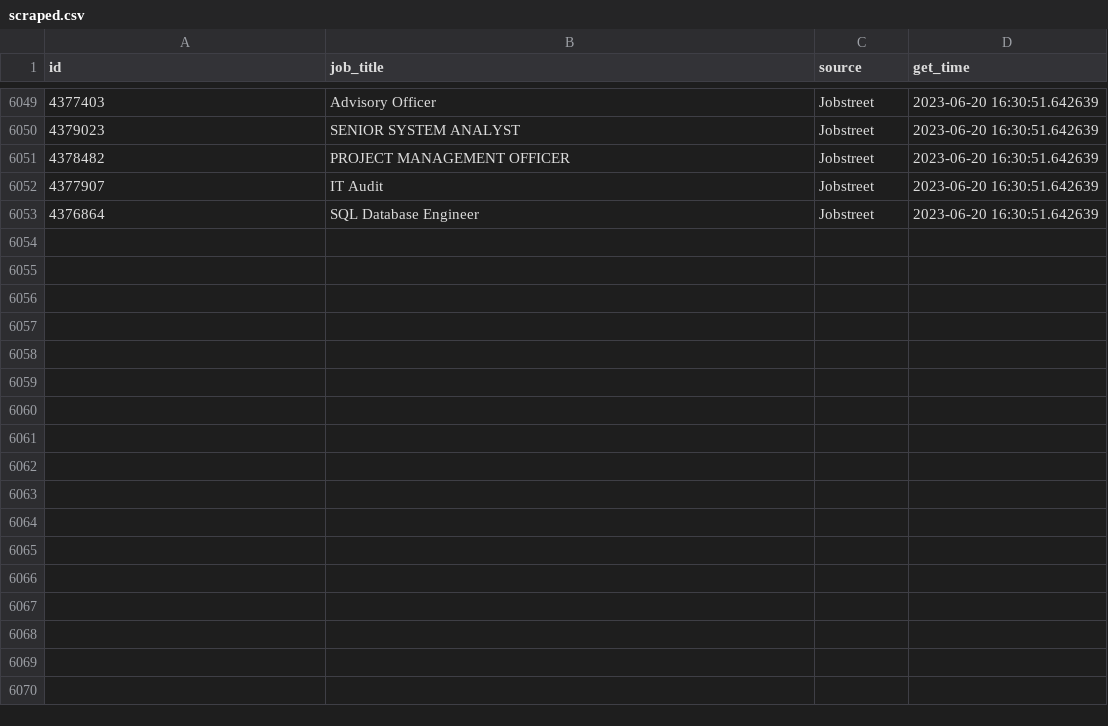
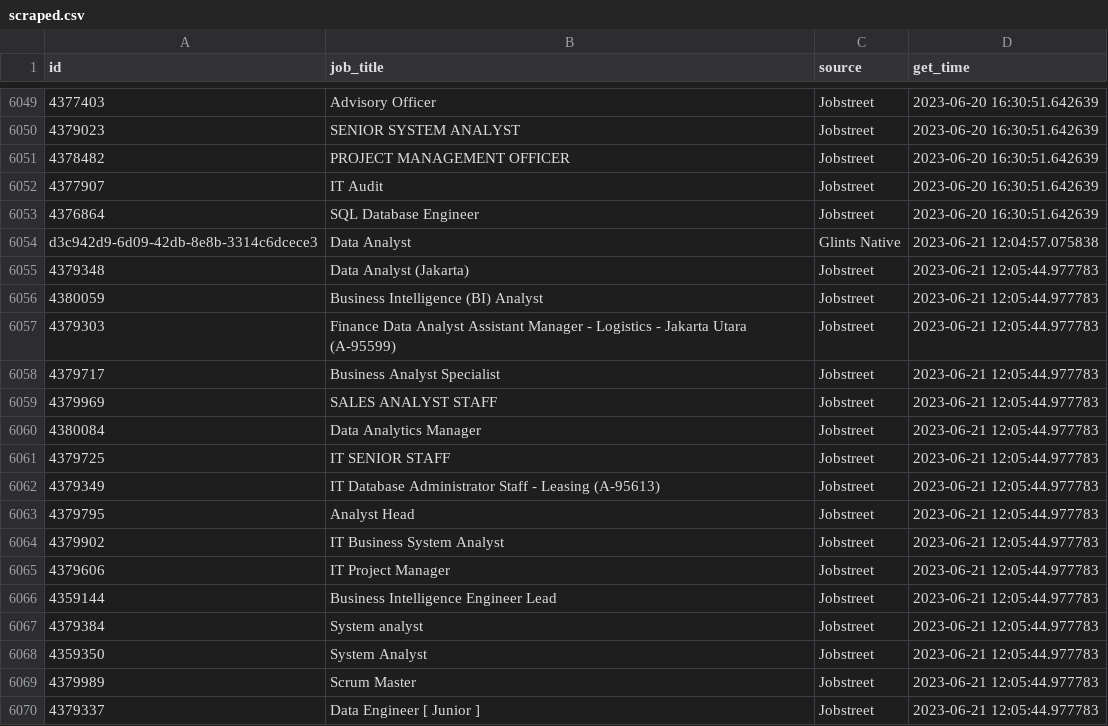
Before and after one commit to akherlan/jobvacancy, a CSV file: output/scraped.csv, drawn as a sheet; only a part is shown, gaps mark what is left out.

```diff
--- a/output/scraped.csv
+++ b/output/scraped.csv
@@ -6053 +6053,18 @@
 "4376864","SQL Database Engineer","Jobstreet",2023-06-20 16:30:51.642639
+"d3c942d9-6d09-42db-8e8b-3314c6dcece3","Data Analyst","Glints Native",2023-06-21 12:04:57.075838
+"4379348","Data Analyst (Jakarta)","Jobstreet",2023-06-21 12:05:44.977783
+"4380059","Business Intelligence (BI) Analyst","Jobstreet",2023-06-21 12:05:44.977783
+"4379303","Finance Data Analyst Assistant Manager - Logistics - Jakarta Utara (A-95599)","Jobstreet",2023-06-21 12:05:44.977783
+"4379717","Business Analyst Specialist","Jobstreet",2023-06-21 12:05:44.977783
+"4379969","SALES ANALYST STAFF","Jobstreet",2023-06-21 12:05:44.977783
+"4380084","Data Analytics Manager","Jobstreet",2023-06-21 12:05:44.977783
+"4379725","IT SENIOR STAFF","Jobstreet",2023-06-21 12:05:44.977783
+"4379349","IT Database Administrator Staff - Leasing (A-95613)","Jobstreet",2023-06-21 12:05:44.977783
+"4379795","Analyst Head","Jobstreet",2023-06-21 12:05:44.977783
+"4379902","IT Business System Analyst","Jobstreet",2023-06-21 12:05:44.977783
+"4379606","IT Project Manager","Jobstreet",2023-06-21 12:05:44.977783
+"4359144","Business Intelligence Engineer Lead","Jobstreet",2023-06-21 12:05:44.977783
+"4379384","System analyst","Jobstreet",2023-06-21 12:05:44.977783
+"4359350","System Analyst","Jobstreet",2023-06-21 12:05:44.977783
+"4379989","Scrum Master","Jobstreet",2023-06-21 12:05:44.977783
+"4379337","Data Engineer [ Junior ]","Jobstreet",2023-06-21 12:05:44.977783
```
Also changed, not shown: output/posted.csv.
